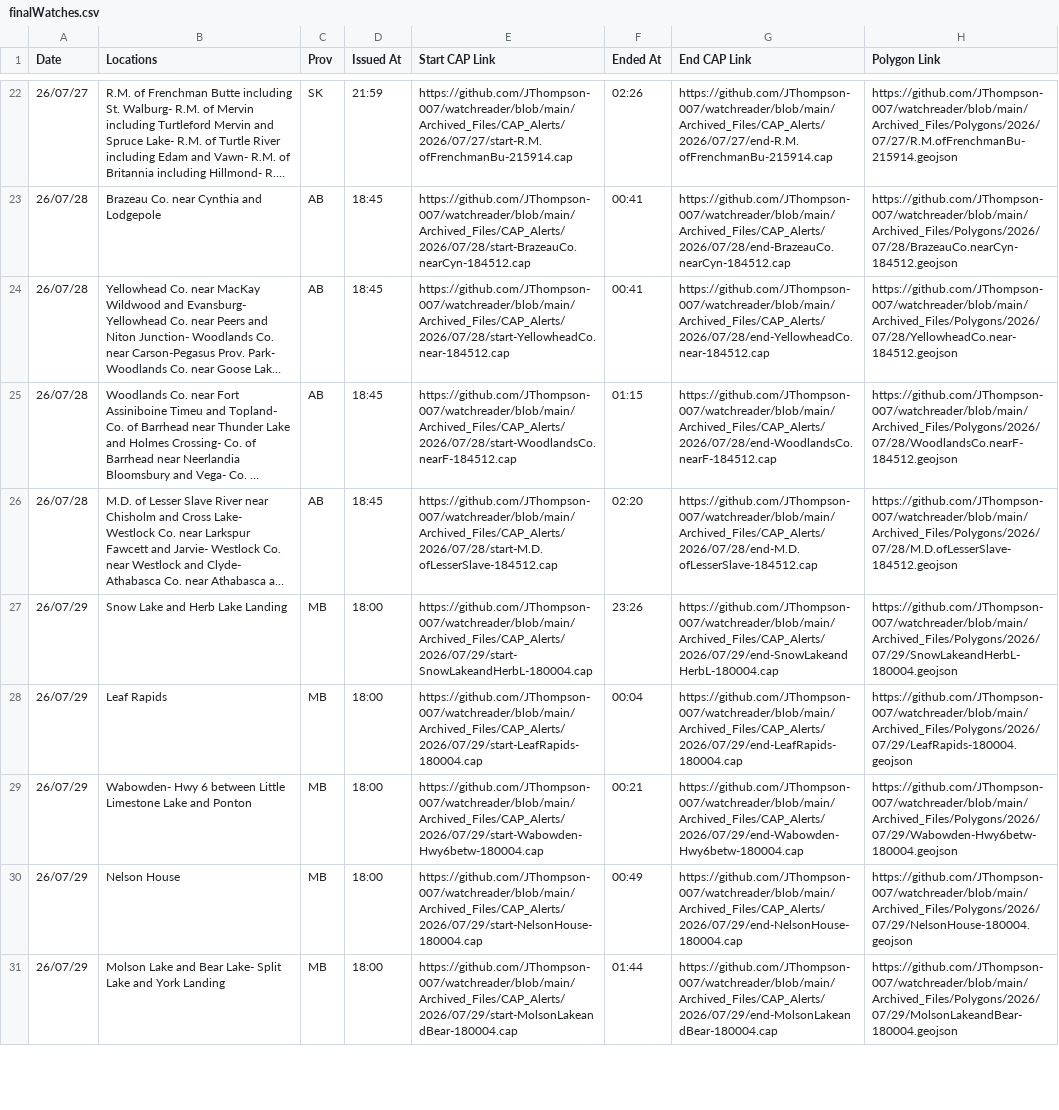
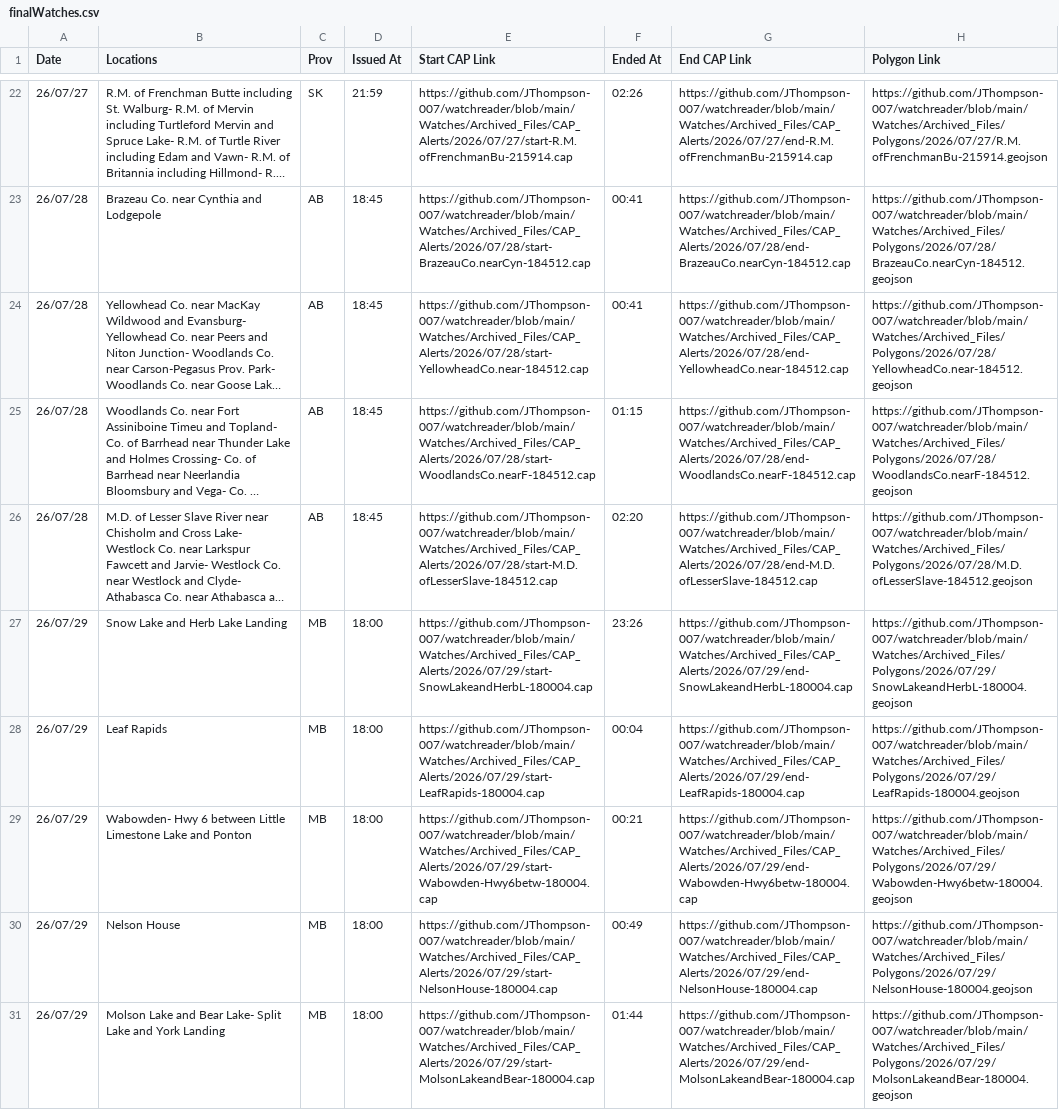
Before and after one commit to Canadian-Severe-Storms-Laboratory/tornado-alert-reader, a CSV file: Watches/finalWatches.csv, drawn as a sheet; only a part is shown, gaps mark what is left out; long unchanged cells end in …; the diff covers the shown part only; the diff names each change by its address in the sheet, - before the commit and + after, or states it on an @@ line.

Commit message:
Updated Links in CSV Files to match file structure change

```diff
--- a/Watches/finalWatches.csv
+++ b/Watches/finalWatches.csv
-E22 (Start CAP Link): https://github.com/JThompson-007/watchreader/blob/main/Archived_Files/CAP_Alerts/2026/07/27/start-R.M.ofFrenchmanBu-215914.cap
+E22 (Start CAP Link): https://github.com/JThompson-007/watchreader/blob/main/Watches/Archived_Files/CAP_Alerts/2026/07/27/start-R.M.ofFrenchmanBu-215914.cap
-G22 (End CAP Link): https://github.com/JThompson-007/watchreader/blob/main/Archived_Files/CAP_Alerts/2026/07/27/end-R.M.ofFrenchmanBu-215914.cap
+G22 (End CAP Link): https://github.com/JThompson-007/watchreader/blob/main/Watches/Archived_Files/CAP_Alerts/2026/07/27/end-R.M.ofFrenchmanBu-215914.cap
-H22 (Polygon Link): https://github.com/JThompson-007/watchreader/blob/main/Archived_Files/Polygons/2026/07/27/R.M.ofFrenchmanBu-215914.geojson
+H22 (Polygon Link): https://github.com/JThompson-007/watchreader/blob/main/Watches/Archived_Files/Polygons/2026/07/27/R.M.ofFrenchmanBu-215914.geojson
-E23 (Start CAP Link): https://github.com/JThompson-007/watchreader/blob/main/Archived_Files/CAP_Alerts/2026/07/28/start-BrazeauCo.nearCyn-184512.cap
+E23 (Start CAP Link): https://github.com/JThompson-007/watchreader/blob/main/Watches/Archived_Files/CAP_Alerts/2026/07/28/start-BrazeauCo.nearCyn-184512.cap
-G23 (End CAP Link): https://github.com/JThompson-007/watchreader/blob/main/Archived_Files/CAP_Alerts/2026/07/28/end-BrazeauCo.nearCyn-184512.cap
+G23 (End CAP Link): https://github.com/JThompson-007/watchreader/blob/main/Watches/Archived_Files/CAP_Alerts/2026/07/28/end-BrazeauCo.nearCyn-184512.cap
-H23 (Polygon Link): https://github.com/JThompson-007/watchreader/blob/main/Archived_Files/Polygons/2026/07/28/BrazeauCo.nearCyn-184512.geojson
+H23 (Polygon Link): https://github.com/JThompson-007/watchreader/blob/main/Watches/Archived_Files/Polygons/2026/07/28/BrazeauCo.nearCyn-184512.geojson
-E24 (Start CAP Link): https://github.com/JThompson-007/watchreader/blob/main/Archived_Files/CAP_Alerts/2026/07/28/start-YellowheadCo.near-184512.cap
+E24 (Start CAP Link): https://github.com/JThompson-007/watchreader/blob/main/Watches/Archived_Files/CAP_Alerts/2026/07/28/start-YellowheadCo.near-184512.cap
-G24 (End CAP Link): https://github.com/JThompson-007/watchreader/blob/main/Archived_Files/CAP_Alerts/2026/07/28/end-YellowheadCo.near-184512.cap
+G24 (End CAP Link): https://github.com/JThompson-007/watchreader/blob/main/Watches/Archived_Files/CAP_Alerts/2026/07/28/end-YellowheadCo.near-184512.cap
-H24 (Polygon Link): https://github.com/JThompson-007/watchreader/blob/main/Archived_Files/Polygons/2026/07/28/YellowheadCo.near-184512.geojson
+H24 (Polygon Link): https://github.com/JThompson-007/watchreader/blob/main/Watches/Archived_Files/Polygons/2026/07/28/YellowheadCo.near-184512.geojson
-E25 (Start CAP Link): https://github.com/JThompson-007/watchreader/blob/main/Archived_Files/CAP_Alerts/2026/07/28/start-WoodlandsCo.nearF-184512.cap
+E25 (Start CAP Link): https://github.com/JThompson-007/watchreader/blob/main/Watches/Archived_Files/CAP_Alerts/2026/07/28/start-WoodlandsCo.nearF-184512.cap
-G25 (End CAP Link): https://github.com/JThompson-007/watchreader/blob/main/Archived_Files/CAP_Alerts/2026/07/28/end-WoodlandsCo.nearF-184512.cap
+G25 (End CAP Link): https://github.com/JThompson-007/watchreader/blob/main/Watches/Archived_Files/CAP_Alerts/2026/07/28/end-WoodlandsCo.nearF-184512.cap
-H25 (Polygon Link): https://github.com/JThompson-007/watchreader/blob/main/Archived_Files/Polygons/2026/07/28/WoodlandsCo.nearF-184512.geojson
+H25 (Polygon Link): https://github.com/JThompson-007/watchreader/blob/main/Watches/Archived_Files/Polygons/2026/07/28/WoodlandsCo.nearF-184512.geojson
-E26 (Start CAP Link): https://github.com/JThompson-007/watchreader/blob/main/Archived_Files/CAP_Alerts/2026/07/28/start-M.D.ofLesserSlave-184512.cap
+E26 (Start CAP Link): https://github.com/JThompson-007/watchreader/blob/main/Watches/Archived_Files/CAP_Alerts/2026/07/28/start-M.D.ofLesserSlave-184512.cap
-G26 (End CAP Link): https://github.com/JThompson-007/watchreader/blob/main/Archived_Files/CAP_Alerts/2026/07/28/end-M.D.ofLesserSlave-184512.cap
+G26 (End CAP Link): https://github.com/JThompson-007/watchreader/blob/main/Watches/Archived_Files/CAP_Alerts/2026/07/28/end-M.D.ofLesserSlave-184512.cap
-H26 (Polygon Link): https://github.com/JThompson-007/watchreader/blob/main/Archived_Files/Polygons/2026/07/28/M.D.ofLesserSlave-184512.geojson
+H26 (Polygon Link): https://github.com/JThompson-007/watchreader/blob/main/Watches/Archived_Files/Polygons/2026/07/28/M.D.ofLesserSlave-184512.geojson
-E27 (Start CAP Link): https://github.com/JThompson-007/watchreader/blob/main/Archived_Files/CAP_Alerts/2026/07/29/start-SnowLakeandHerbL-180004.cap
+E27 (Start CAP Link): https://github.com/JThompson-007/watchreader/blob/main/Watches/Archived_Files/CAP_Alerts/2026/07/29/start-SnowLakeandHerbL-180004.cap
-G27 (End CAP Link): https://github.com/JThompson-007/watchreader/blob/main/Archived_Files/CAP_Alerts/2026/07/29/end-SnowLakeandHerbL-180004.cap
+G27 (End CAP Link): https://github.com/JThompson-007/watchreader/blob/main/Watches/Archived_Files/CAP_Alerts/2026/07/29/end-SnowLakeandHerbL-180004.cap
-H27 (Polygon Link): https://github.com/JThompson-007/watchreader/blob/main/Archived_Files/Polygons/2026/07/29/SnowLakeandHerbL-180004.geojson
+H27 (Polygon Link): https://github.com/JThompson-007/watchreader/blob/main/Watches/Archived_Files/Polygons/2026/07/29/SnowLakeandHerbL-180004.geojson
-E28 (Start CAP Link): https://github.com/JThompson-007/watchreader/blob/main/Archived_Files/CAP_Alerts/2026/07/29/start-LeafRapids-180004.cap
+E28 (Start CAP Link): https://github.com/JThompson-007/watchreader/blob/main/Watches/Archived_Files/CAP_Alerts/2026/07/29/start-LeafRapids-180004.cap
-G28 (End CAP Link): https://github.com/JThompson-007/watchreader/blob/main/Archived_Files/CAP_Alerts/2026/07/29/end-LeafRapids-180004.cap
+G28 (End CAP Link): https://github.com/JThompson-007/watchreader/blob/main/Watches/Archived_Files/CAP_Alerts/2026/07/29/end-LeafRapids-180004.cap
-H28 (Polygon Link): https://github.com/JThompson-007/watchreader/blob/main/Archived_Files/Polygons/2026/07/29/LeafRapids-180004.geojson
+H28 (Polygon Link): https://github.com/JThompson-007/watchreader/blob/main/Watches/Archived_Files/Polygons/2026/07/29/LeafRapids-180004.geojson
-E29 (Start CAP Link): https://github.com/JThompson-007/watchreader/blob/main/Archived_Files/CAP_Alerts/2026/07/29/start-Wabowden-Hwy6betw-180004.cap
+E29 (Start CAP Link): https://github.com/JThompson-007/watchreader/blob/main/Watches/Archived_Files/CAP_Alerts/2026/07/29/start-Wabowden-Hwy6betw-180004.cap
-G29 (End CAP Link): https://github.com/JThompson-007/watchreader/blob/main/Archived_Files/CAP_Alerts/2026/07/29/end-Wabowden-Hwy6betw-180004.cap
+G29 (End CAP Link): https://github.com/JThompson-007/watchreader/blob/main/Watches/Archived_Files/CAP_Alerts/2026/07/29/end-Wabowden-Hwy6betw-180004.cap
-H29 (Polygon Link): https://github.com/JThompson-007/watchreader/blob/main/Archived_Files/Polygons/2026/07/29/Wabowden-Hwy6betw-180004.geojson
+H29 (Polygon Link): https://github.com/JThompson-007/watchreader/blob/main/Watches/Archived_Files/Polygons/2026/07/29/Wabowden-Hwy6betw-180004.geojson
-E30 (Start CAP Link): https://github.com/JThompson-007/watchreader/blob/main/Archived_Files/CAP_Alerts/2026/07/29/start-NelsonHouse-180004.cap
+E30 (Start CAP Link): https://github.com/JThompson-007/watchreader/blob/main/Watches/Archived_Files/CAP_Alerts/2026/07/29/start-NelsonHouse-180004.cap
-G30 (End CAP Link): https://github.com/JThompson-007/watchreader/blob/main/Archived_Files/CAP_Alerts/2026/07/29/end-NelsonHouse-180004.cap
+G30 (End CAP Link): https://github.com/JThompson-007/watchreader/blob/main/Watches/Archived_Files/CAP_Alerts/2026/07/29/end-NelsonHouse-180004.cap
-H30 (Polygon Link): https://github.com/JThompson-007/watchreader/blob/main/Archived_Files/Polygons/2026/07/29/NelsonHouse-180004.geojson
+H30 (Polygon Link): https://github.com/JThompson-007/watchreader/blob/main/Watches/Archived_Files/Polygons/2026/07/29/NelsonHouse-180004.geojson
-E31 (Start CAP Link): https://github.com/JThompson-007/watchreader/blob/main/Archived_Files/CAP_Alerts/2026/07/29/start-MolsonLakeandBear-180004.cap
+E31 (Start CAP Link): https://github.com/JThompson-007/watchreader/blob/main/Watches/Archived_Files/CAP_Alerts/2026/07/29/start-MolsonLakeandBear-180004.cap
-G31 (End CAP Link): https://github.com/JThompson-007/watchreader/blob/main/Archived_Files/CAP_Alerts/2026/07/29/end-MolsonLakeandBear-180004.cap
+G31 (End CAP Link): https://github.com/JThompson-007/watchreader/blob/main/Watches/Archived_Files/CAP_Alerts/2026/07/29/end-MolsonLakeandBear-180004.cap
-H31 (Polygon Link): https://github.com/JThompson-007/watchreader/blob/main/Archived_Files/Polygons/2026/07/29/MolsonLakeandBear-180004.geojson
+H31 (Polygon Link): https://github.com/JThompson-007/watchreader/blob/main/Watches/Archived_Files/Polygons/2026/07/29/MolsonLakeandBear-180004.geojson
```
Also changed, not shown: 66 edited cells elsewhere in this file, 1 other file.
